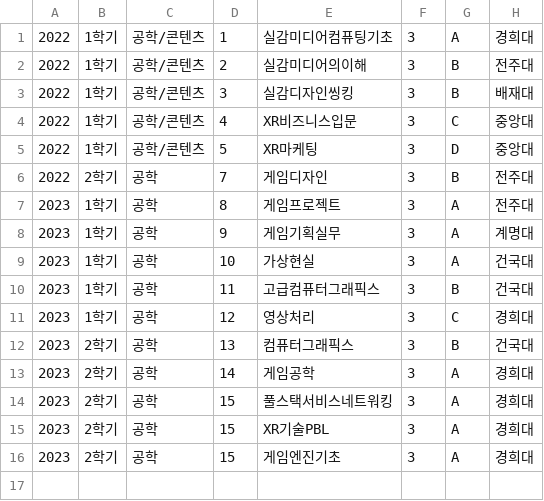
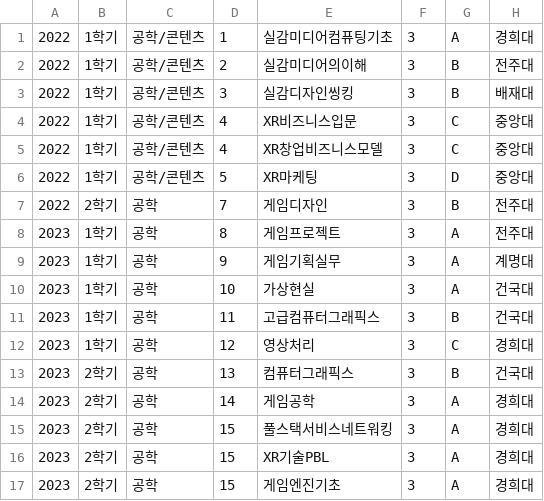
Before and after one commit to zer0ken/degree-verifier, a TSV file: testroot/students/201911205 - 이현령/2023-2.tsv, drawn as a sheet; the diff names each change by its address in the sheet, - before the commit and + after, or states it on an @@ line.

```diff
--- a/testroot/students/201911205 - 이현령/2023-2.tsv
+++ b/testroot/students/201911205 - 이현령/2023-2.tsv
+row 5: 2022 | 1학기 | 공학/콘텐츠 | 4 | XR창업비즈니스모델 | 3 | C | 중앙대
```
Also changed, not shown: testroot/students/201911205 - 이현222/2023-1.tsv, 17 other files.
